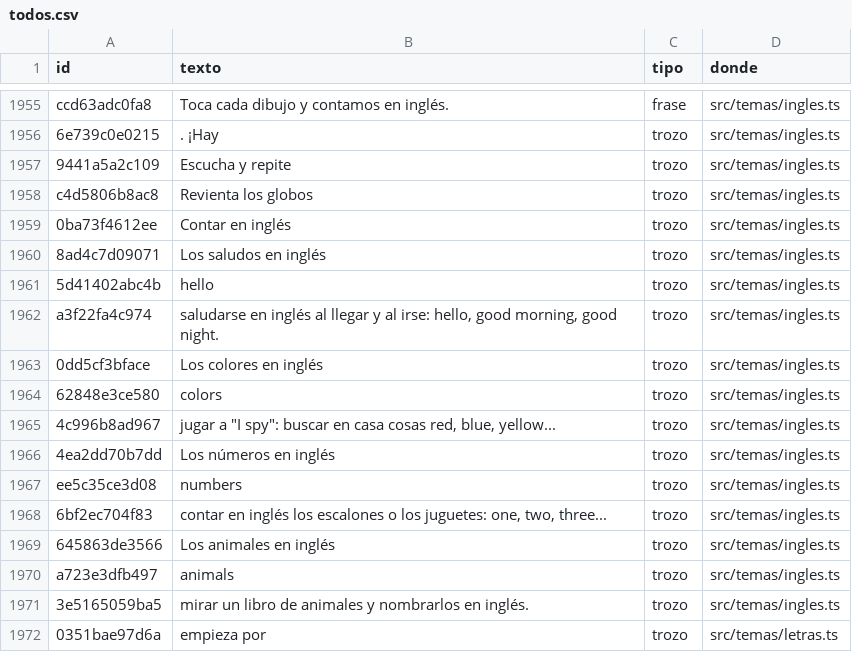
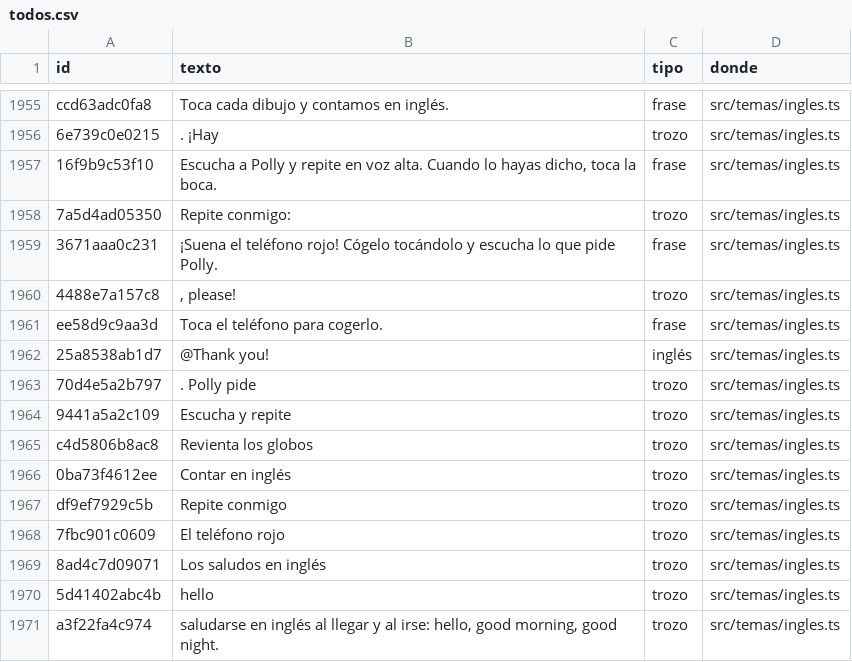
Before and after one commit to fercala/curiolandia-new, a CSV file: dialogos/todos.csv, drawn as a sheet; only a part is shown, gaps mark what is left out; the shorter side is filled out with more unchanged rows; the diff covers the shown part only.

```diff
--- a/dialogos/todos.csv
+++ b/dialogos/todos.csv
@@ -1956,2 +1956,9 @@ ccd63adc0fa8,Toca cada dibujo y contamos en inglés.,frase,src/temas/ingles.ts
 6e739c0e0215,. ¡Hay ,trozo,src/temas/ingles.ts
+16f9b9c53f10,"Escucha a Polly y repite en voz alta. Cuando lo hayas dicho, toca la boca.",frase,src/temas/ingles.ts
+7a5d4ad05350,Repite conmigo:,trozo,src/temas/ingles.ts
+3671aaa0c231,¡Suena el teléfono rojo! Cógelo tocándolo y escucha lo que pide Polly.,frase,src/temas/ingles.ts
+4488e7a157c8,", please!",trozo,src/temas/ingles.ts
+ee58d9c9aa3d,Toca el teléfono para cogerlo.,frase,src/temas/ingles.ts
+25a8538ab1d7,@Thank you!,inglés,src/temas/ingles.ts
+70d4e5a2b797,. Polly pide,trozo,src/temas/ingles.ts
 9441a5a2c109,Escucha y repite,trozo,src/temas/ingles.ts
@@ -1959,2 +1966,4 @@ c4d5806b8ac8,Revienta los globos,trozo,src/temas/ingles.ts
 0ba73f4612ee,Contar en inglés,trozo,src/temas/ingles.ts
+df9ef7929c5b,Repite conmigo,trozo,src/temas/ingles.ts
+7fbc901c0609,El teléfono rojo,trozo,src/temas/ingles.ts
 8ad4c7d09071,Los saludos en inglés,trozo,src/temas/ingles.ts
```
Also changed, not shown: 18 added rows elsewhere in this file, 12 other files.
